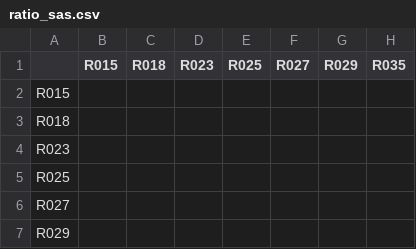
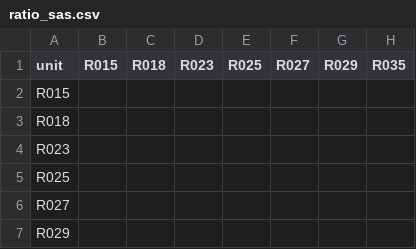
Before and after one commit to mmoran0032/switchyard.site, a CSV file: static/data/ratio_sas.csv, drawn as a sheet; only a part is shown; the diff names each change by its address in the sheet, - before the commit and + after, or states it on an @@ line.

Commit message:
edit in unit

```diff
--- a/static/data/ratio_sas.csv
+++ b/static/data/ratio_sas.csv
-A1: (empty)
+A1: unit
```
